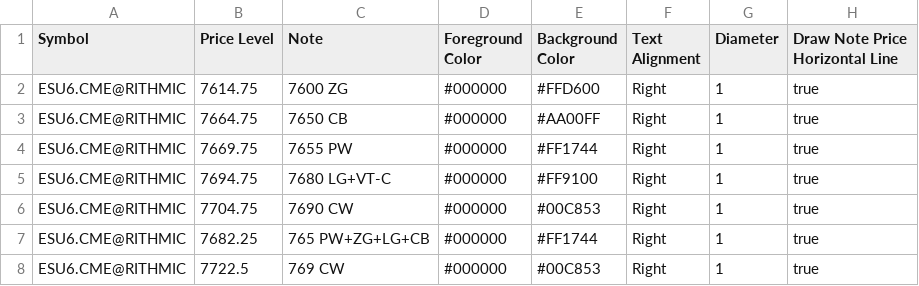
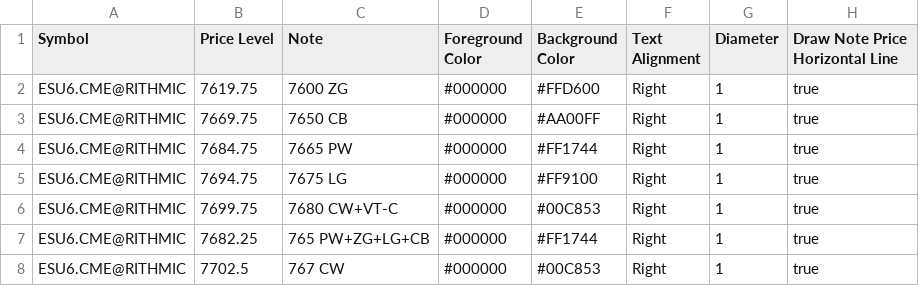
Before and after one commit to trading4life20-code/gex-levels, a CSV file: gex_es_88af2d8a5428.csv, drawn as a sheet.

Commit message:
update gex_es_88af2d8a5428.csv

```diff
--- a/gex_es_88af2d8a5428.csv
+++ b/gex_es_88af2d8a5428.csv
@@ -1,8 +1,8 @@
 Symbol,Price Level,Note,Foreground Color,Background Color,Text Alignment,Diameter,Draw Note Price Horizontal Line
-ESU6.CME@RITHMIC,7614.75,7600 ZG,#000000,#FFD600,Right,1,true
-ESU6.CME@RITHMIC,7664.75,7650 CB,#000000,#AA00FF,Right,1,true
-ESU6.CME@RITHMIC,7669.75,7655 PW,#000000,#FF1744,Right,1,true
-ESU6.CME@RITHMIC,7694.75,7680 LG+VT-C,#000000,#FF9100,Right,1,true
-ESU6.CME@RITHMIC,7704.75,7690 CW,#000000,#00C853,Right,1,true
+ESU6.CME@RITHMIC,7619.75,7600 ZG,#000000,#FFD600,Right,1,true
+ESU6.CME@RITHMIC,7669.75,7650 CB,#000000,#AA00FF,Right,1,true
+ESU6.CME@RITHMIC,7684.75,7665 PW,#000000,#FF1744,Right,1,true
+ESU6.CME@RITHMIC,7694.75,7675 LG,#000000,#FF9100,Right,1,true
+ESU6.CME@RITHMIC,7699.75,7680 CW+VT-C,#000000,#00C853,Right,1,true
 ESU6.CME@RITHMIC,7682.25,765 PW+ZG+LG+CB,#000000,#FF1744,Right,1,true
-ESU6.CME@RITHMIC,7722.5,769 CW,#000000,#00C853,Right,1,true
+ESU6.CME@RITHMIC,7702.5,767 CW,#000000,#00C853,Right,1,true
```
